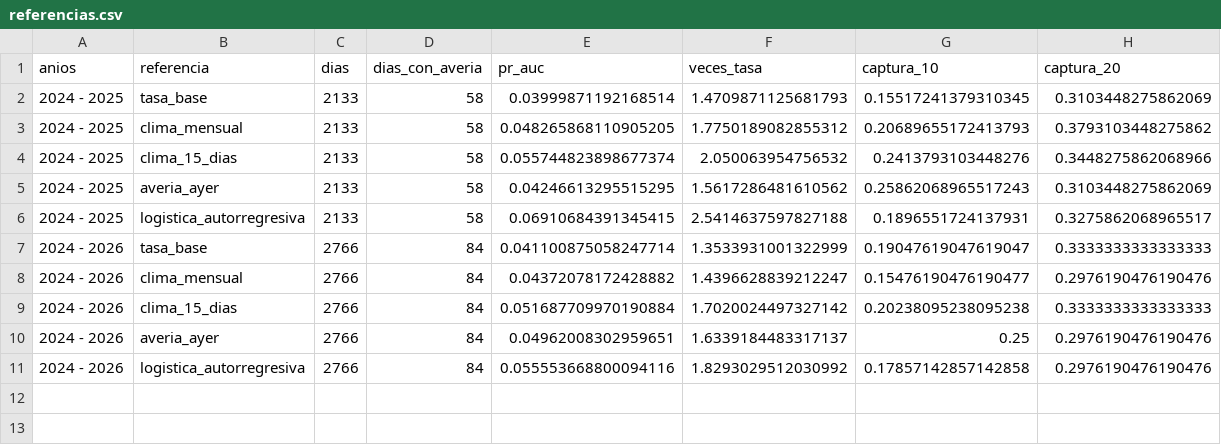
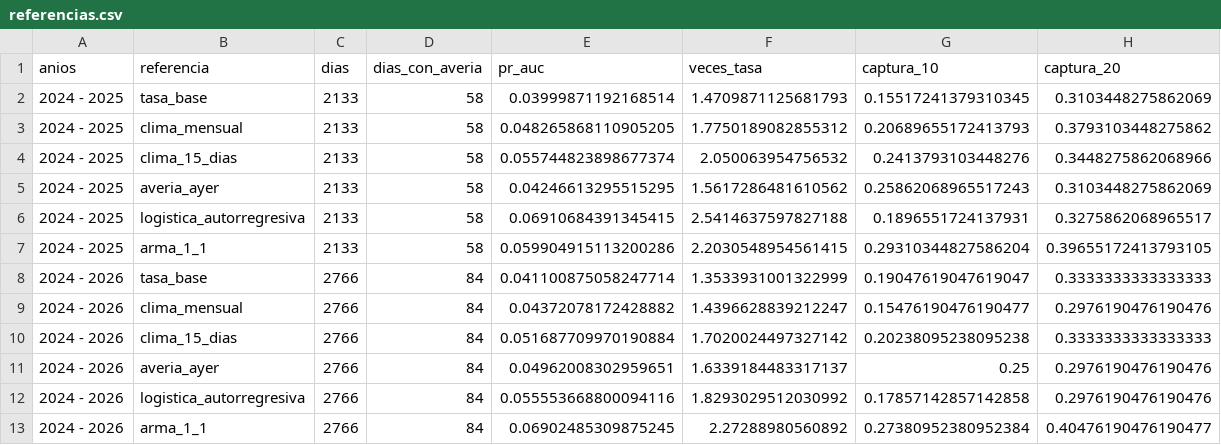
Before and after one commit to antonpolenyaka/gridpredic-infrastructure, a CSV file: experimentos/perfil_dia/salida/serie/referencias.csv, drawn as a sheet.

Commit message:
Experimentos: la serie diaria con statsmodels, coma decimal en coste_nube.txt y sobrecoste.py crea su carpeta
serie_dia.md y referencias.csv salen ahora con el ARMA(1,1) (2,20 y 2,27 veces la tasa) y la STL
(resto 0,70); el resto de la salida no cambia.

```diff
--- a/experimentos/perfil_dia/salida/serie/referencias.csv
+++ b/experimentos/perfil_dia/salida/serie/referencias.csv
@@ -6,2 +6,3 @@ anios,referencia,dias,dias_con_averia,pr_auc,veces_tasa,captura_10,captura_20
 2024 - 2025,logistica_autorregresiva,2133,58,0.06910684391345415,2.5414637597827188,0.1896551724137931,0.3275862068965517
+2024 - 2025,arma_1_1,2133,58,0.059904915113200286,2.2030548954561415,0.29310344827586204,0.39655172413793105
 2024 - 2026,tasa_base,2766,84,0.041100875058247714,1.3533931001322999,0.19047619047619047,0.3333333333333333
@@ -11 +12,2 @@ anios,referencia,dias,dias_con_averia,pr_auc,veces_tasa,captura_10,captura_20
 2024 - 2026,logistica_autorregresiva,2766,84,0.055553668800094116,1.8293029512030992,0.17857142857142858,0.2976190476190476
+2024 - 2026,arma_1_1,2766,84,0.06902485309875245,2.27288980560892,0.27380952380952384,0.40476190476190477
```
Also changed, not shown: 4 other files.
